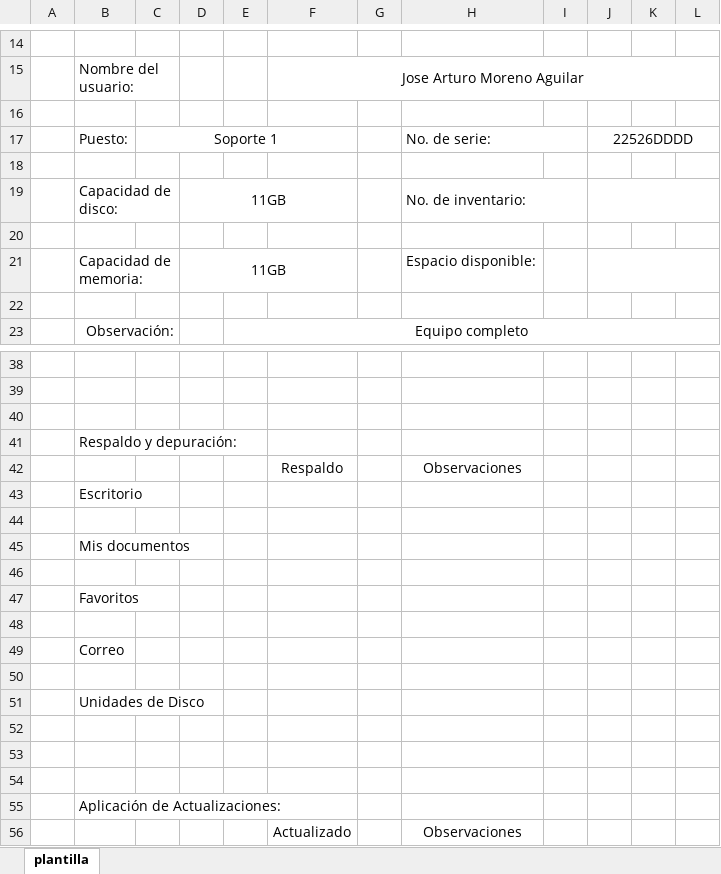
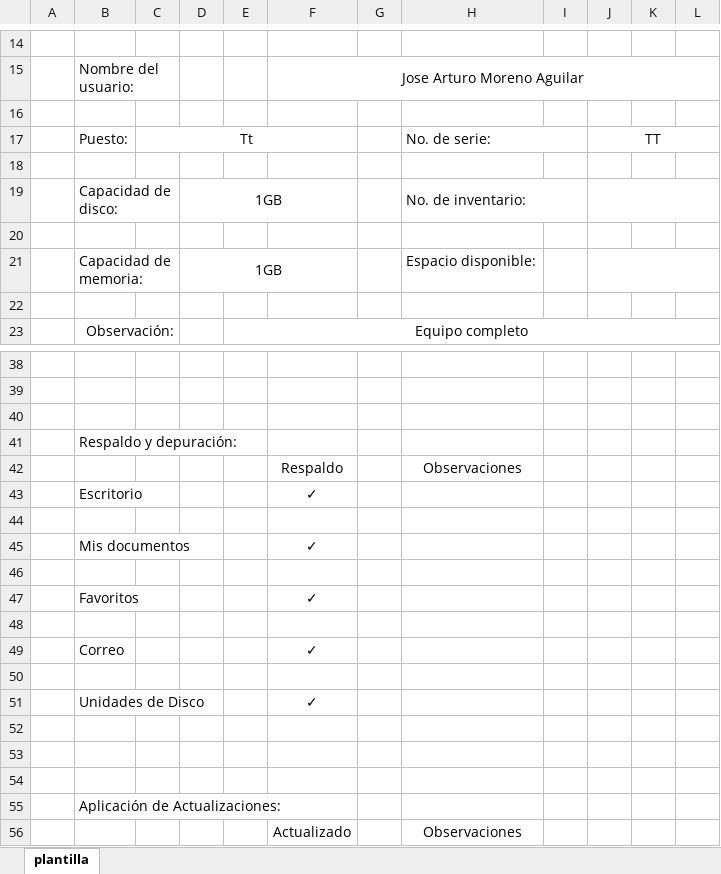
Before and after one commit to arturo-moreno129/acrivera-sis, an Excel workbook: imagenes_guardadas/archivo_modificado_mantenimiento.xlsx, sheet plantilla, drawn as a sheet; only a part is shown, gaps mark what is left out; values as stored, in another font and other column widths than the file's, no borders; charts and pictures not drawn; the diff covers the shown part only; the diff names each change by its address in the sheet, - before the commit and + after, or states it on an @@ line.

```diff
--- a/imagenes_guardadas/archivo_modificado_mantenimiento.xlsx (sheet plantilla)
+++ b/imagenes_guardadas/archivo_modificado_mantenimiento.xlsx (sheet plantilla)
-C17: Soporte 1
+C17: Tt
-J17: 22526DDDD
+J17: TT
-D19: 11GB
+D19: 1GB
-D21: 11GB
+D21: 1GB
-F43: (empty)
+F43: ✓
-F45: (empty)
+F45: ✓
-F47: (empty)
+F47: ✓
-F49: (empty)
+F49: ✓
-F51: (empty)
+F51: ✓
```
Also changed, not shown: 15 edited cells elsewhere in this sheet, imagenes_guardadas/archivo_modificado_RESGUARDO.xlsx, 13 other files.
